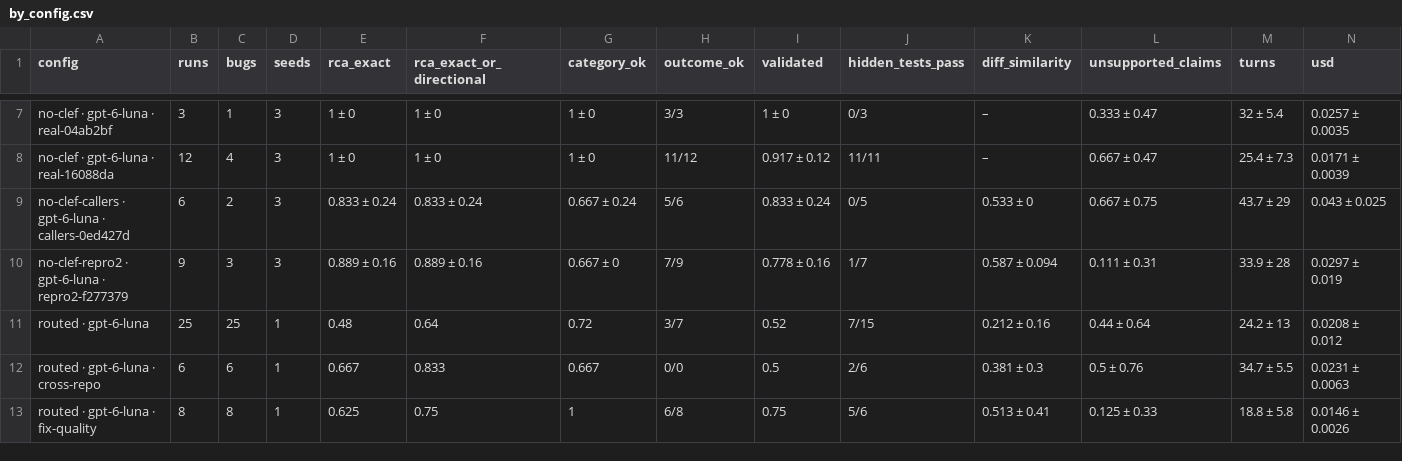
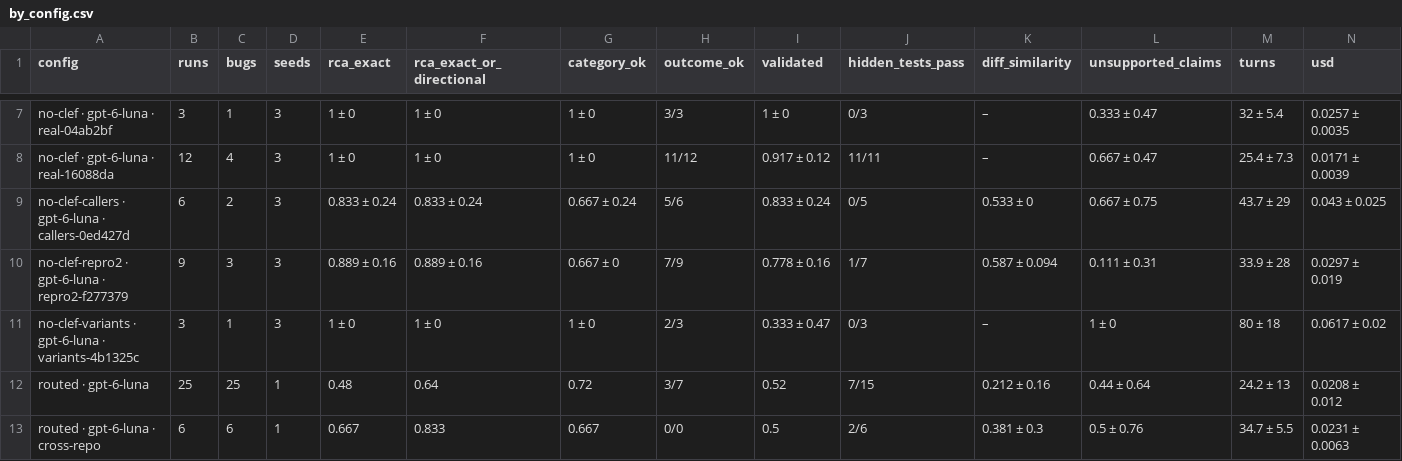
Before and after one commit to IshaanNene/DebugAssist, a CSV file: evals/reports/2026-10-16/by_config.csv, drawn as a sheet; only a part is shown, gaps mark what is left out; the shorter side is filled out with more unchanged rows; rows hold the shown columns only; the diff names each change by its address in the sheet, - before the commit and + after, or states it on an @@ line.

```diff
--- a/evals/reports/2026-10-16/by_config.csv
+++ b/evals/reports/2026-10-16/by_config.csv
+row 11: no-clef-variants · gpt-6-luna · variants-4b1325c | 3 | 1 | 3 | 1 ± 0 | 1 ± 0 | 1 ± 0 | 2/3 | 0.333 ± 0.47 | 0/3 | – | 1 ± 0 | 80 ± 18 | 0.0617 ± 0.02
```
Also changed, not shown: evals/reports/2026-10-16/results.csv, 13 other files.
